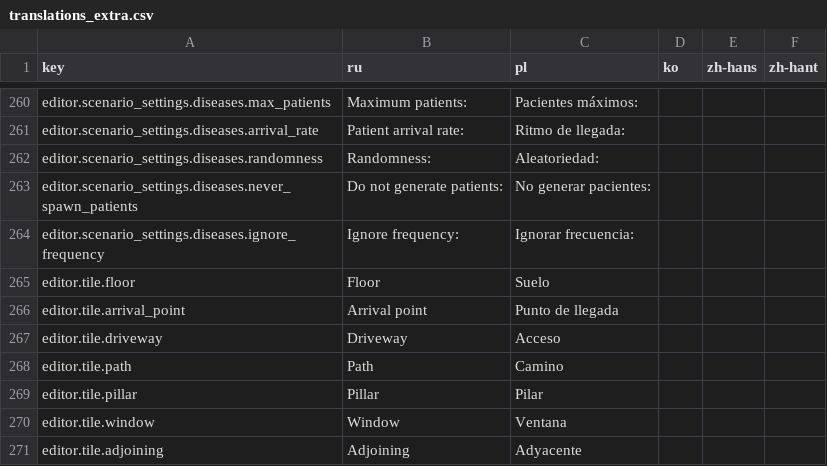
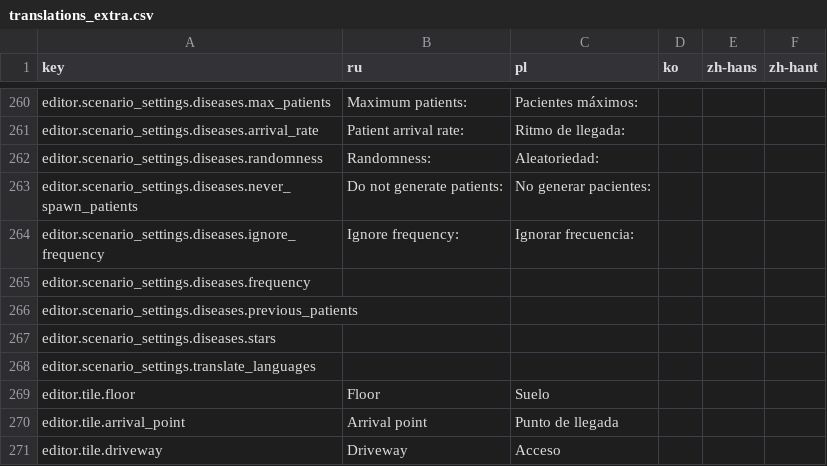
Before and after one commit to Xuxotron/UnderPressure, a CSV file: translations_extra.csv, drawn as a sheet; only a part is shown, gaps mark what is left out; the shorter side is filled out with more unchanged rows; the diff names each change by its address in the sheet, - before the commit and + after, or states it on an @@ line.

```diff
--- a/translations_extra.csv
+++ b/translations_extra.csv
+row 265: editor.scenario_settings.diseases.frequency
+row 266: editor.scenario_settings.diseases.previous_patients
+row 267: editor.scenario_settings.diseases.stars
+row 268: editor.scenario_settings.translate_languages
```
Also changed, not shown: translations.csv, 5 other files.
